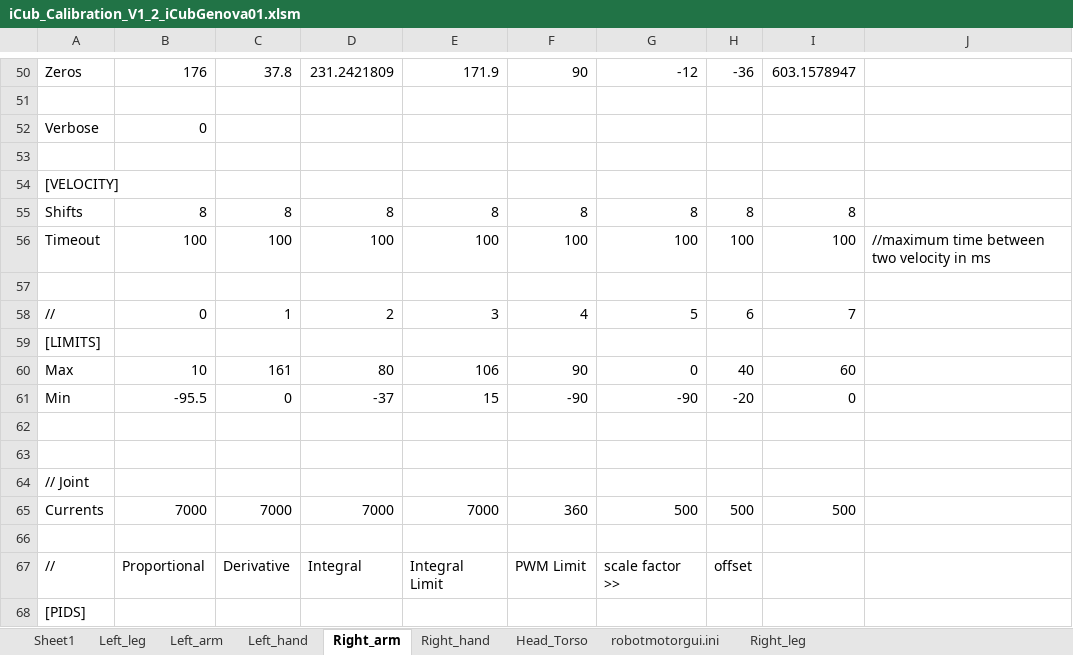
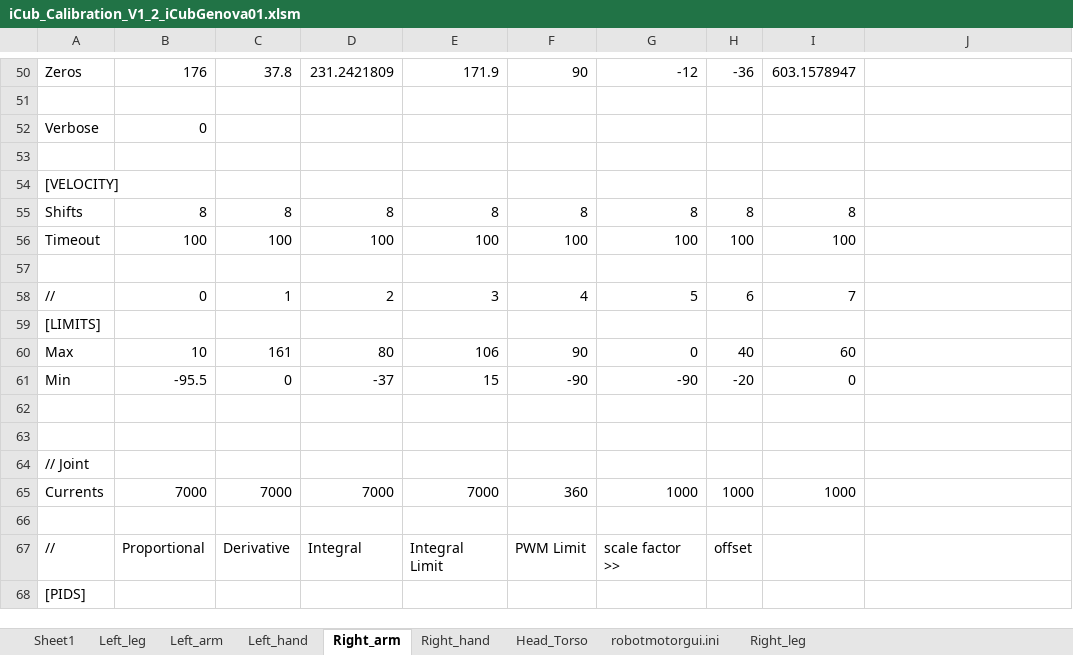
Before and after one commit to robotology/icub-main, an Excel workbook: app/iCubGenova01/conf/calibration/kinematics/iCub_Calibration_V1_2_iCubGenova01.xlsm, sheet Right_arm, drawn as a sheet; only a part is shown, gaps mark what is left out; values as stored, in another font and other column widths than the file's, no borders; the diff names each change by its address in the sheet, - before the commit and + after, or states it on an @@ line.

```diff
--- a/app/iCubGenova01/conf/calibration/kinematics/iCub_Calibration_V1_2_iCubGenova01.xlsm (sheet Right_arm)
+++ b/app/iCubGenova01/conf/calibration/kinematics/iCub_Calibration_V1_2_iCubGenova01.xlsm (sheet Right_arm)
-J56: //maximum time between two velocity in ms
+J56: (empty)
-G65: 500
+G65: 1000
-H65: 500
+H65: 1000
-I65: 500
+I65: 1000
```
Also changed, not shown: sheet Left_arm, sheet Left_hand, sheet Right_hand, sheet Head_Torso, sheet Right_leg, sheet Left_leg, 1 more sheet, 7 other files.
